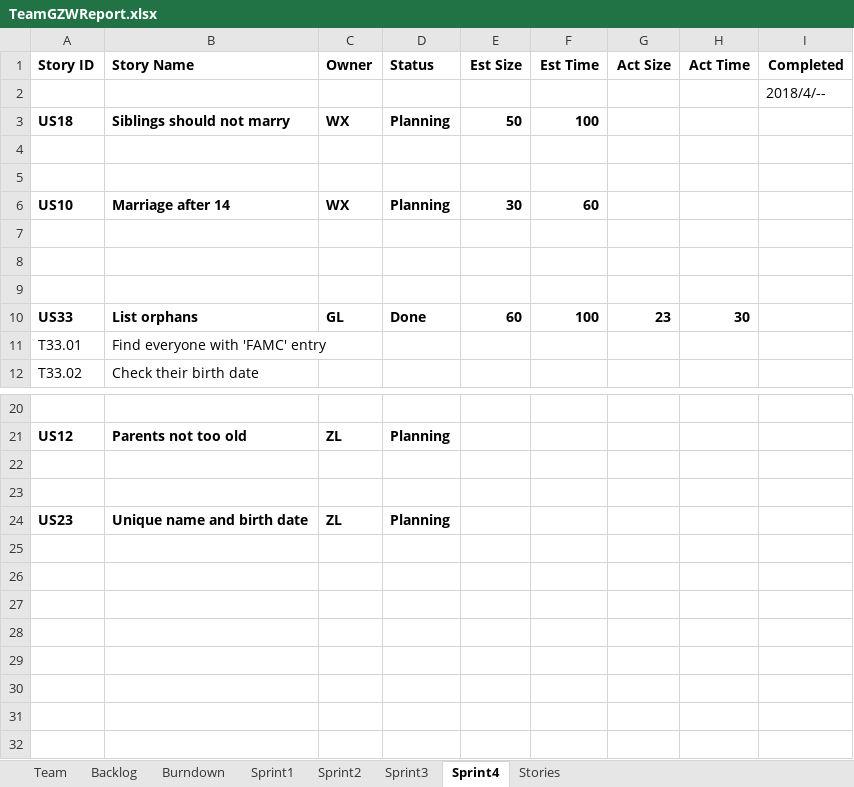
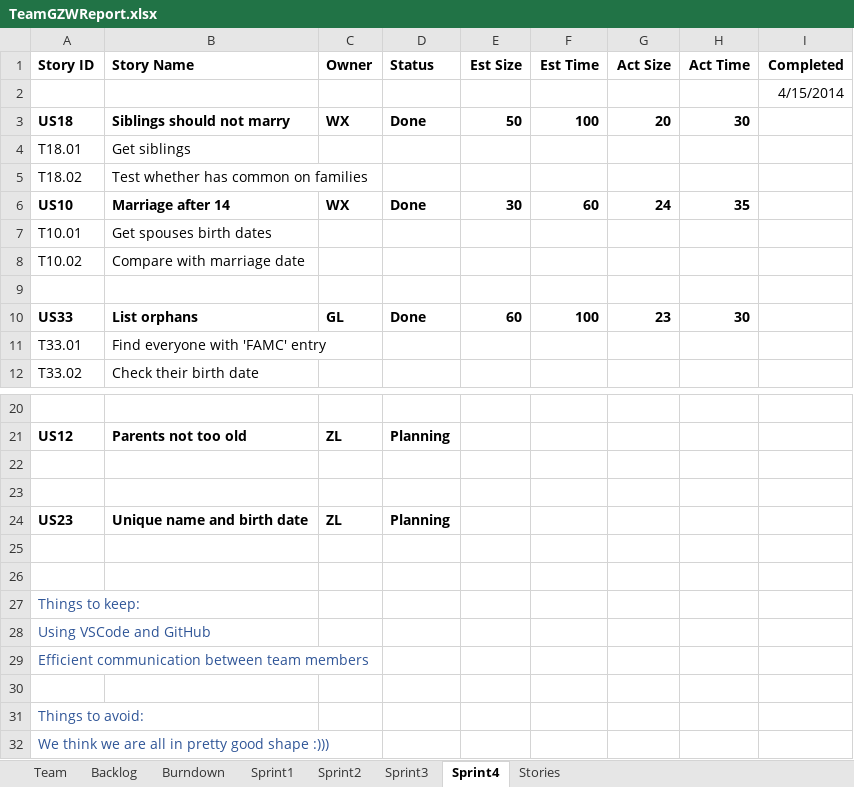
Before and after one commit to Gaojie-Li/SSW555Project, an Excel workbook: TeamGZWReport.xlsx, sheet Sprint4, drawn as a sheet; only a part is shown, gaps mark what is left out; values as stored, in another font and other column widths than the file's, no borders; the diff names each change by its address in the sheet, - before the commit and + after, or states it on an @@ line.

```diff
--- a/TeamGZWReport.xlsx (sheet Sprint4)
+++ b/TeamGZWReport.xlsx (sheet Sprint4)
-I2 (Completed): 2018/4/--
+I2 (Completed): 4/15/2014
-D3 (Status): Planning
+D3 (Status): Done
-G3 (Act Size): (empty)
+G3 (Act Size): 20
-H3 (Act Time): (empty)
+H3 (Act Time): 30
-row 4: (empty)
+row 4: T18.01 | Get siblings
-row 5: (empty)
+row 5: T18.02 | Test whether has common on families
-D6 (Status): Planning
+D6 (Status): Done
-G6 (Act Size): (empty)
+G6 (Act Size): 24
-H6 (Act Time): (empty)
+H6 (Act Time): 35
-row 7: (empty)
+row 7: T10.01 | Get spouses birth dates
-row 8: (empty)
+row 8: T10.02 | Compare with marriage date
+row 25: (empty)
+row 26: (empty)
+row 27: Things to keep:
+row 28: Using VSCode and GitHub
+row 29: Efficient communication between team members
+row 30: (empty)
+row 31: Things to avoid:
+row 32: We think we are all in pretty good shape :)))
```
Also changed, not shown: sheet Backlog, charts or pictures, 4 other files.
